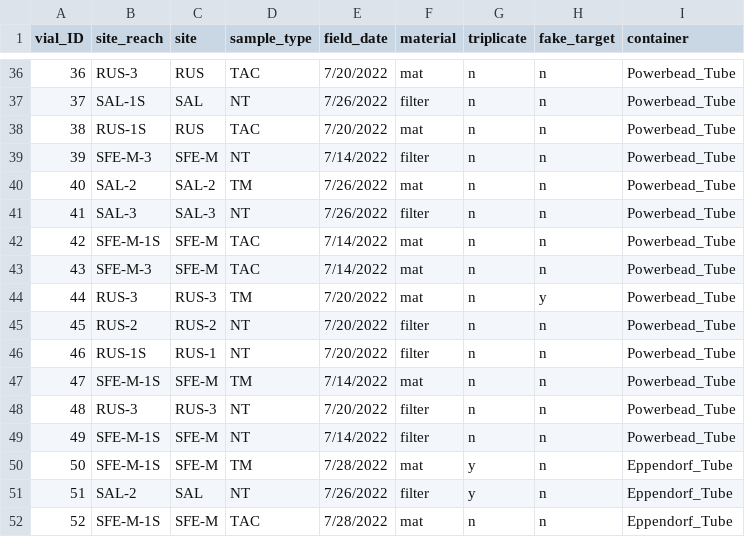
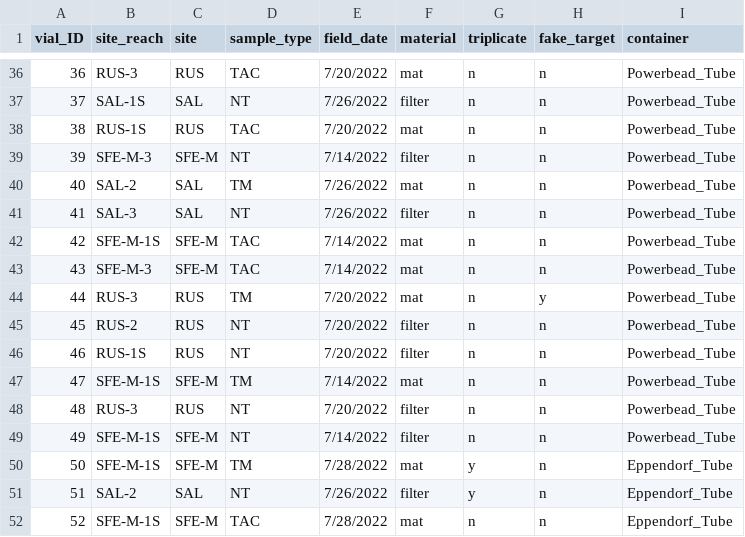
Before and after one commit to jzabrecky/ATX-community-norcal, a CSV file: data/molecular/metadata/16s_sample_metadata.csv, drawn as a sheet; only a part is shown, gaps mark what is left out.

Commit message:
data adjustments

```diff
--- a/data/molecular/metadata/16s_sample_metadata.csv
+++ b/data/molecular/metadata/16s_sample_metadata.csv
@@ -39,11 +39,11 @@ vial_ID,site_reach,site,sample_type,field_date,material,triplicate,fake_target,c
 39,SFE-M-3,SFE-M,NT,7/14/2022,filter,n,n,Powerbead_Tube
-40,SAL-2,SAL-2,TM,7/26/2022,mat,n,n,Powerbead_Tube
-41,SAL-3,SAL-3,NT,7/26/2022,filter,n,n,Powerbead_Tube
+40,SAL-2,SAL,TM,7/26/2022,mat,n,n,Powerbead_Tube
+41,SAL-3,SAL,NT,7/26/2022,filter,n,n,Powerbead_Tube
 42,SFE-M-1S,SFE-M,TAC,7/14/2022,mat,n,n,Powerbead_Tube
 43,SFE-M-3,SFE-M,TAC,7/14/2022,mat,n,n,Powerbead_Tube
-44,RUS-3,RUS-3,TM,7/20/2022,mat,n,y,Powerbead_Tube
-45,RUS-2,RUS-2,NT,7/20/2022,filter,n,n,Powerbead_Tube
-46,RUS-1S,RUS-1,NT,7/20/2022,filter,n,n,Powerbead_Tube
+44,RUS-3,RUS,TM,7/20/2022,mat,n,y,Powerbead_Tube
+45,RUS-2,RUS,NT,7/20/2022,filter,n,n,Powerbead_Tube
+46,RUS-1S,RUS,NT,7/20/2022,filter,n,n,Powerbead_Tube
 47,SFE-M-1S,SFE-M,TM,7/14/2022,mat,n,n,Powerbead_Tube
-48,RUS-3,RUS-3,NT,7/20/2022,filter,n,n,Powerbead_Tube
+48,RUS-3,RUS,NT,7/20/2022,filter,n,n,Powerbead_Tube
 49,SFE-M-1S,SFE-M,NT,7/14/2022,filter,n,n,Powerbead_Tube
```
Also changed, not shown: 17 other files.
